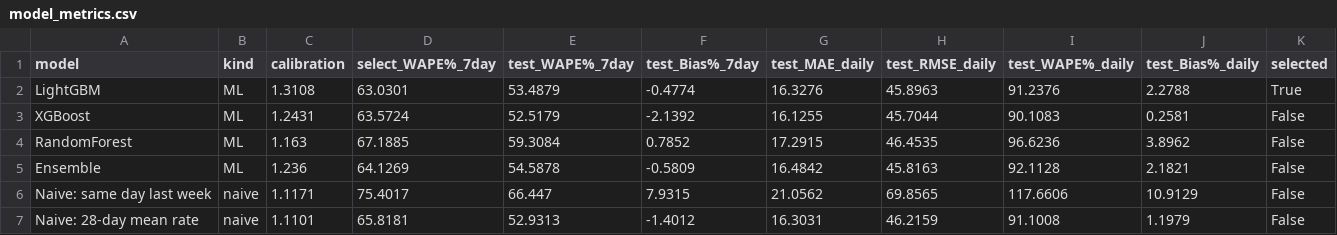
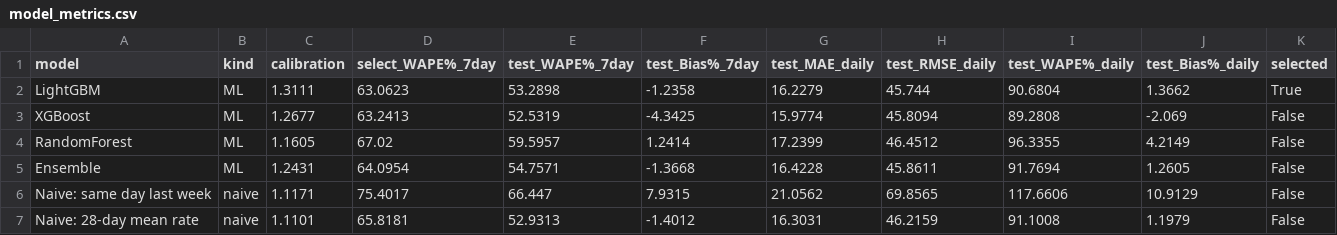
Before and after one commit to harshithsakhamuri/RetailPricingAI, a CSV file: outputs/model_metrics.csv, drawn as a sheet.

```diff
--- a/outputs/model_metrics.csv
+++ b/outputs/model_metrics.csv
@@ -1,6 +1,6 @@
 model,kind,calibration,select_WAPE%_7day,test_WAPE%_7day,test_Bias%_7day,test_MAE_daily,test_RMSE_daily,test_WAPE%_daily,test_Bias%_daily,selected
-LightGBM,ML,1.3108,63.0301,53.4879,-0.4774,16.3276,45.8963,91.2376,2.2788,True
-XGBoost,ML,1.2431,63.5724,52.5179,-2.1392,16.1255,45.7044,90.1083,0.2581,False
-RandomForest,ML,1.163,67.1885,59.3084,0.7852,17.2915,46.4535,96.6236,3.8962,False
-Ensemble,ML,1.236,64.1269,54.5878,-0.5809,16.4842,45.8163,92.1128,2.1821,False
+LightGBM,ML,1.3111,63.0623,53.2898,-1.2358,16.2279,45.744,90.6804,1.3662,True
+XGBoost,ML,1.2677,63.2413,52.5319,-4.3425,15.9774,45.8094,89.2808,-2.069,False
+RandomForest,ML,1.1605,67.02,59.5957,1.2414,17.2399,46.4512,96.3355,4.2149,False
+Ensemble,ML,1.2431,64.0954,54.7571,-1.3668,16.4228,45.8611,91.7694,1.2605,False
 Naive: same day last week,naive,1.1171,75.4017,66.447,7.9315,21.0562,69.8565,117.6606,10.9129,False
```
Also changed, not shown: outputs/backtest_price_changes.csv, outputs/elasticity_estimates.csv, 26 other files.
